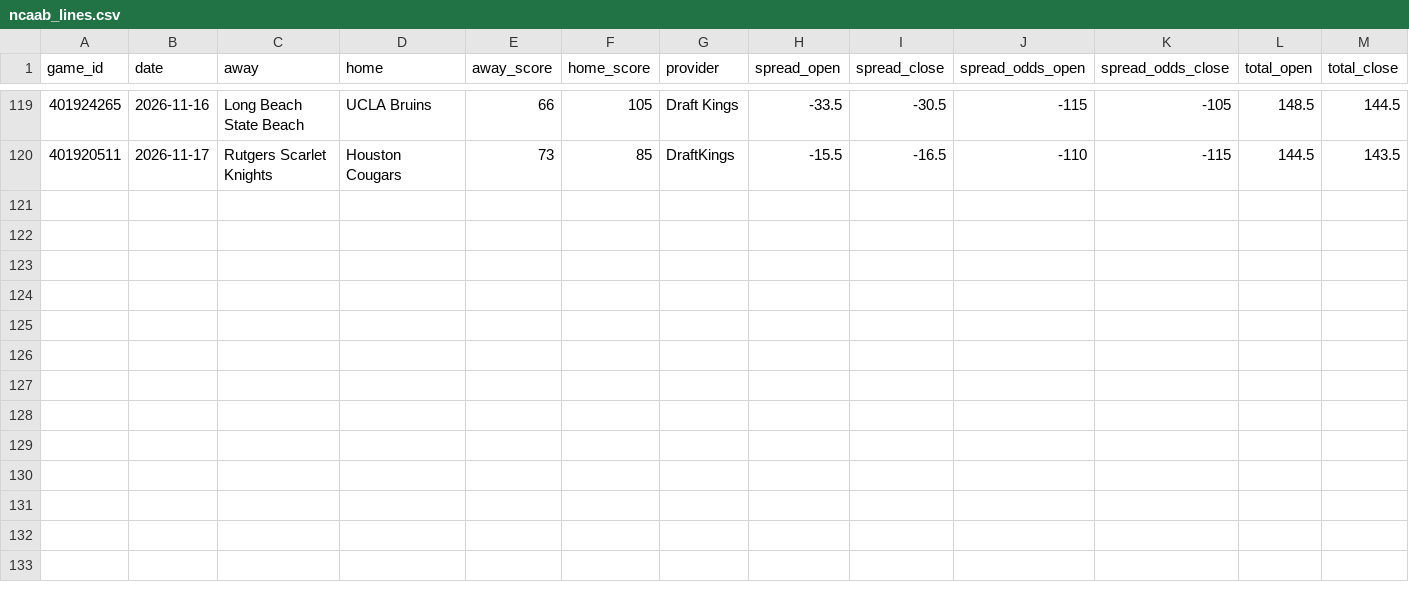
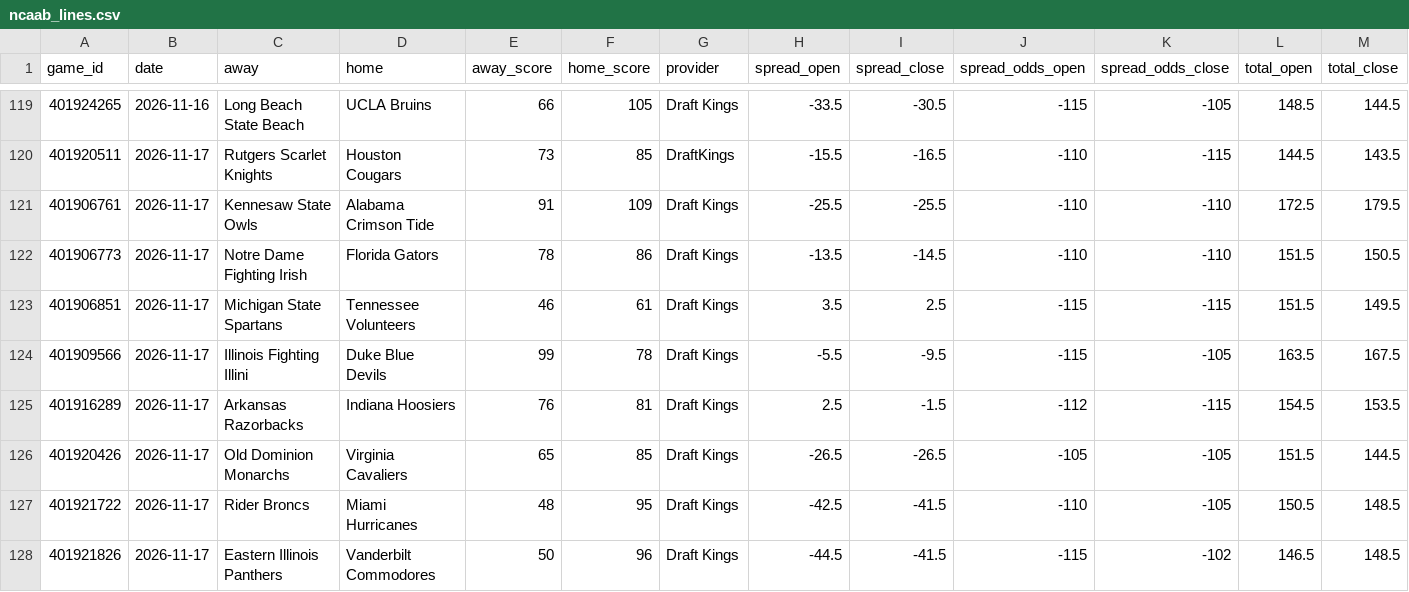
Before and after one commit to danreed001-droid/sport, a CSV file: data/raw/ncaab_lines.csv, drawn as a sheet; only a part is shown, gaps mark what is left out; rows hold the shown columns only; the diff names each change by its address in the sheet, - before the commit and + after, or states it on an @@ line.

```diff
--- a/data/raw/ncaab_lines.csv
+++ b/data/raw/ncaab_lines.csv
+row 121: 401906761 | 2026-11-17 | Kennesaw State Owls | Alabama Crimson Tide | 91 | 109 | Draft Kings | -25.5 | -25.5 | -110 | -110 | 172.5 | 179.5
+row 122: 401906773 | 2026-11-17 | Notre Dame Fighting Irish | Florida Gators | 78 | 86 | Draft Kings | -13.5 | -14.5 | -110 | -110 | 151.5 | 150.5
+row 123: 401906851 | 2026-11-17 | Michigan State Spartans | Tennessee Volunteers | 46 | 61 | Draft Kings | 3.5 | 2.5 | -115 | -115 | 151.5 | 149.5
+row 124: 401909566 | 2026-11-17 | Illinois Fighting Illini | Duke Blue Devils | 99 | 78 | Draft Kings | -5.5 | -9.5 | -115 | -105 | 163.5 | 167.5
+row 125: 401916289 | 2026-11-17 | Arkansas Razorbacks | Indiana Hoosiers | 76 | 81 | Draft Kings | 2.5 | -1.5 | -112 | -115 | 154.5 | 153.5
+row 126: 401920426 | 2026-11-17 | Old Dominion Monarchs | Virginia Cavaliers | 65 | 85 | Draft Kings | -26.5 | -26.5 | -105 | -105 | 151.5 | 144.5
+row 127: 401921722 | 2026-11-17 | Rider Broncs | Miami Hurricanes | 48 | 95 | Draft Kings | -42.5 | -41.5 | -110 | -105 | 150.5 | 148.5
+row 128: 401921826 | 2026-11-17 | Eastern Illinois Panthers | Vanderbilt Commodores | 50 | 96 | Draft Kings | -44.5 | -41.5 | -115 | -102 | 146.5 | 148.5
```
Also changed, not shown: data/raw/cfb_lines.csv, data/raw/master_nba_scores.csv, 14 other files.
